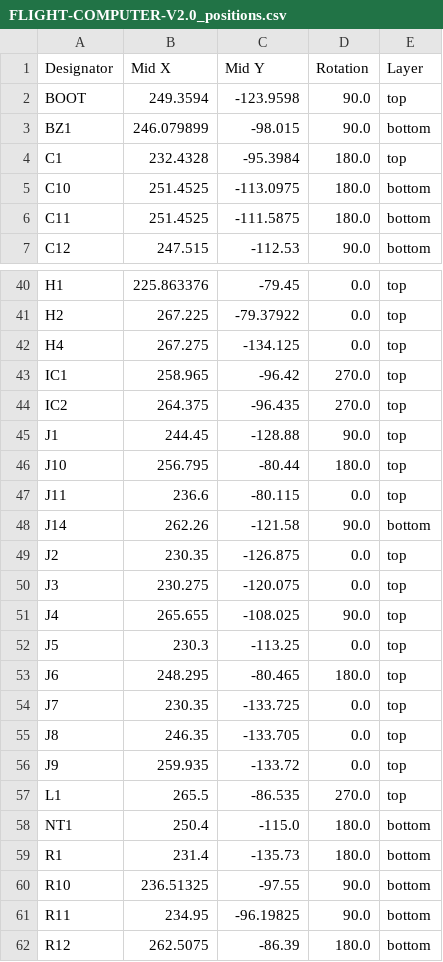
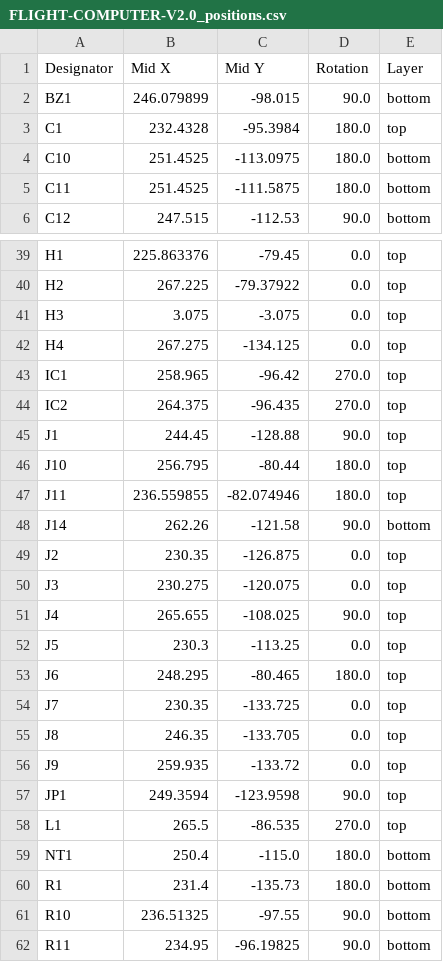
Before and after one commit to Terrapin-Rocket-Team/SRAD-Avionics, a CSV file: Spaceport/PCBs/flight-computer/Alternate layout/production/FLIGHT-COMPUTER-V2.0_positions.csv, drawn as a sheet; only a part is shown, gaps mark what is left out; the shorter side is filled out with more unchanged rows.

```diff
--- a/Spaceport/PCBs/flight-computer/Alternate layout/production/FLIGHT-COMPUTER-V2.0_positions.csv
+++ b/Spaceport/PCBs/flight-computer/Alternate layout/production/FLIGHT-COMPUTER-V2.0_positions.csv
@@ -1,3 +1,2 @@
 Designator,Mid X,Mid Y,Rotation,Layer
-BOOT,249.3594,-123.9598,90.0,top
 BZ1,246.079899,-98.015,90.0,bottom
@@ -41,2 +40,3 @@ H1,225.863376,-79.45,0.0,top
 H2,267.225,-79.37922,0.0,top
+H3,3.075,-3.075,0.0,top
 H4,267.275,-134.125,0.0,top
@@ -46,3 +46,3 @@ J1,244.45,-128.88,90.0,top
 J10,256.795,-80.44,180.0,top
-J11,236.6,-80.115,0.0,top
+J11,236.559855,-82.074946,180.0,top
 J14,262.26,-121.58,90.0,bottom
@@ -56,2 +56,3 @@ J8,246.35,-133.705,0.0,top
 J9,259.935,-133.72,0.0,top
+JP1,249.3594,-123.9598,90.0,top
 L1,265.5,-86.535,270.0,top
```
Also changed, not shown: Spaceport/PCBs/flight-computer/Alternate layout/production/FLIGHT-COMPUTER-V2.0_bom.csv, Spaceport/PCBs/flight-computer/Alternate layout/production/FLIGHT-COMPUTER-V2.0_designators.csv, 5 other files.
